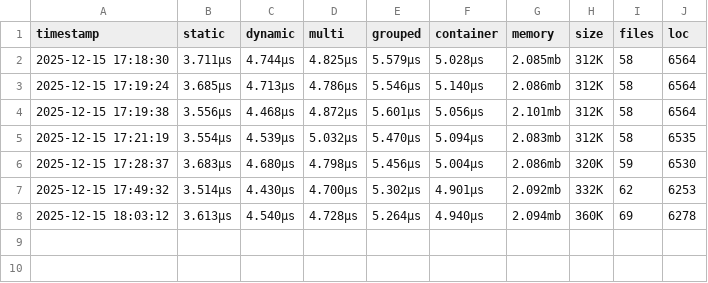
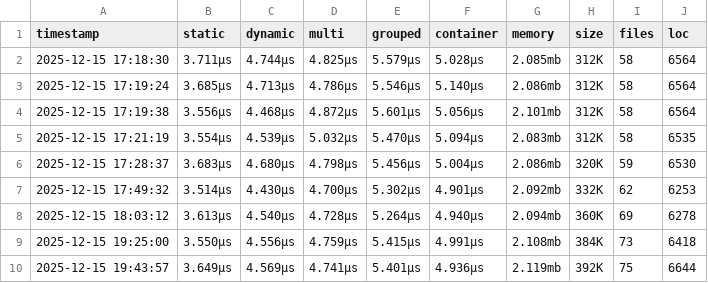
Before and after one commit to dynamik-dev/verge-framework, a CSV file: benchmarks/history.csv, drawn as a sheet.

```diff
--- a/benchmarks/history.csv
+++ b/benchmarks/history.csv
@@ -8 +8,3 @@ timestamp,static,dynamic,multi,grouped,container,memory,size,files,loc
 2025-12-15 18:03:12,3.613μs,4.540μs,4.728μs,5.264μs,4.940μs,2.094mb,360K,69,6278
+2025-12-15 19:25:00,3.550μs,4.556μs,4.759μs,5.415μs,4.991μs,2.108mb,384K,73,6418
+2025-12-15 19:43:57,3.649μs,4.569μs,4.741μs,5.401μs,4.936μs,2.119mb,392K,75,6644
```
Also changed, not shown: 14 other files.
